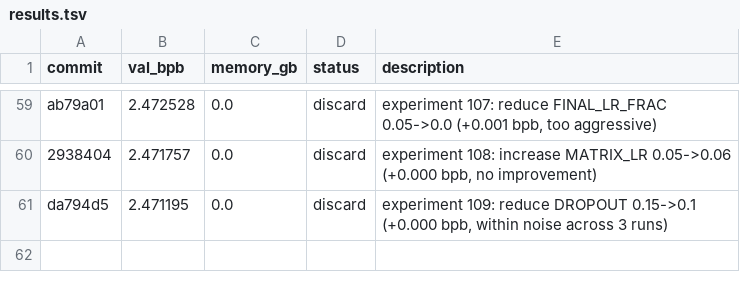
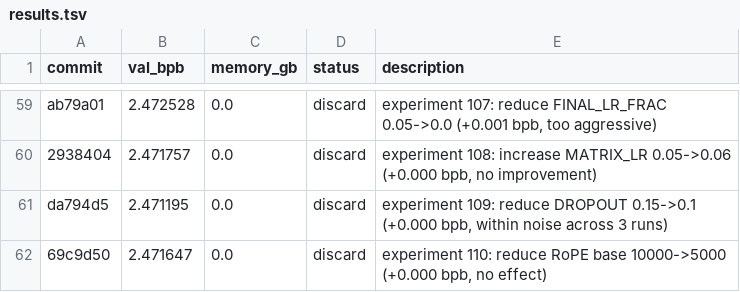
Before and after one commit to MalikJPalamar/autoresearch, a TSV file: results.tsv, drawn as a sheet; only a part is shown, gaps mark what is left out; the diff names each change by its address in the sheet, - before the commit and + after, or states it on an @@ line.

```diff
--- a/results.tsv
+++ b/results.tsv
+row 62: 69c9d50 | 2.471647 | 0.0 | discard | experiment 110: reduce RoPE base 10000->5000 (+0.000 bpb, no effect)
```
Also changed, not shown: 1 other file.
